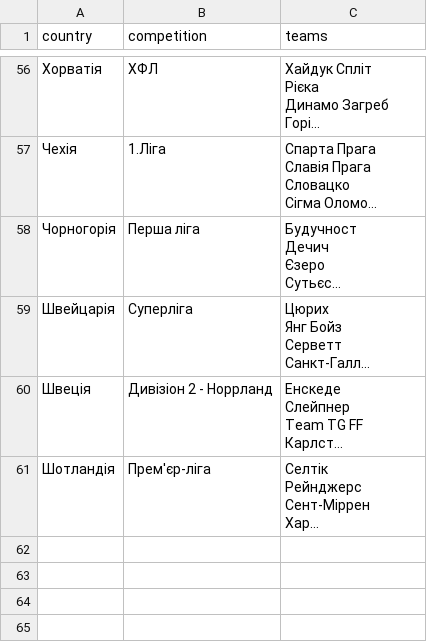
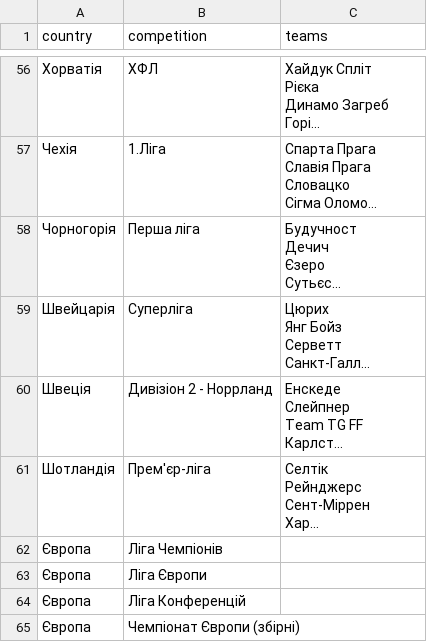
Before and after one commit to ol-smaha/BetDashboard, a CSV file: app/teams.csv, drawn as a sheet; only a part is shown, gaps mark what is left out; long unchanged cells end in …; the diff names each change by its address in the sheet, - before the commit and + after, or states it on an @@ line.

Commit message:
update default competitions, update default flag

```diff
--- a/app/teams.csv
+++ b/app/teams.csv
+row 62: Європа | Ліга Чемпіонів
+row 63: Європа | Ліга Європи
+row 64: Європа | Ліга Конференцій
+row 65: Європа | Чемпіонат Європи (збірні)
```
Also changed, not shown: 1 other file.
